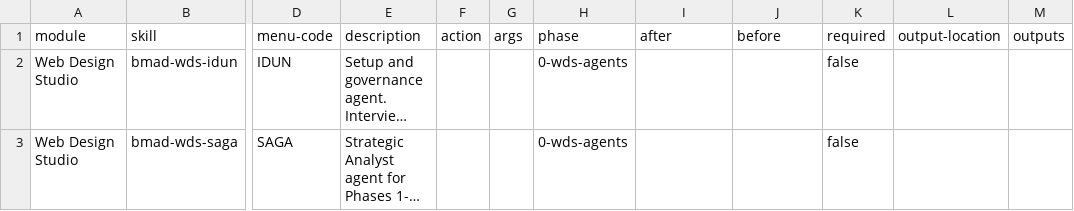
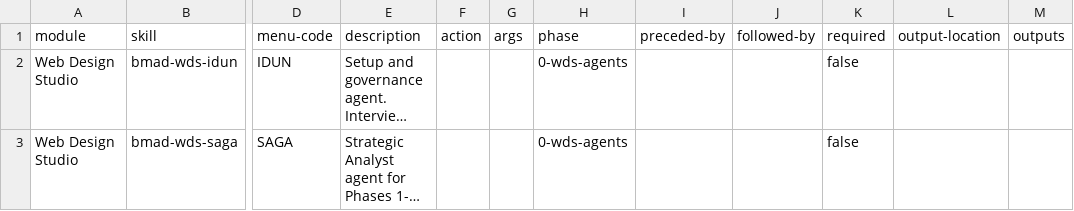
Before and after one commit to bmad-code-org/bmad-method-wds-expansion, a CSV file: src/module-help.csv, drawn as a sheet; only a part is shown, gaps mark what is left out; long unchanged cells end in …; the diff names each change by its address in the sheet, - before the commit and + after, or states it on an @@ line.

Commit message:
fix(catalog): rename module-help.csv after/before columns to preceded-by/followed-by (#31)
* fix(catalog): rename module-help.csv after/before columns to preceded-by/followed-by

Aligns with the canonical 13-column schema introduced in
BMAD-METHOD v6.6.0. Data was loaded positionally, so this is a
warning-only fix with no behavior change.

* chore(lint): allow CLI script patterns in src/scripts/ and auto-format

Extends the existing tools/test eslint override block to also cover
src/scripts/wds-*.js, which are CLI tools where process.exit() and
CommonJS imports are appropriate. Without this, every wds CLI script
fails lint with 90+ process.exit/prefer-module errors that don't
reflect actual code quality.

Also applies eslint --fix and prettier --write to the affected
scripts. Pure auto-fix / formatting; no behavior change. Unblocks CI
on the csv-header-fix branch.

```diff
--- a/src/module-help.csv
+++ b/src/module-help.csv
-I1: after
+I1: preceded-by
-J1: before
+J1: followed-by
```
Also changed, not shown: 7 other files.
